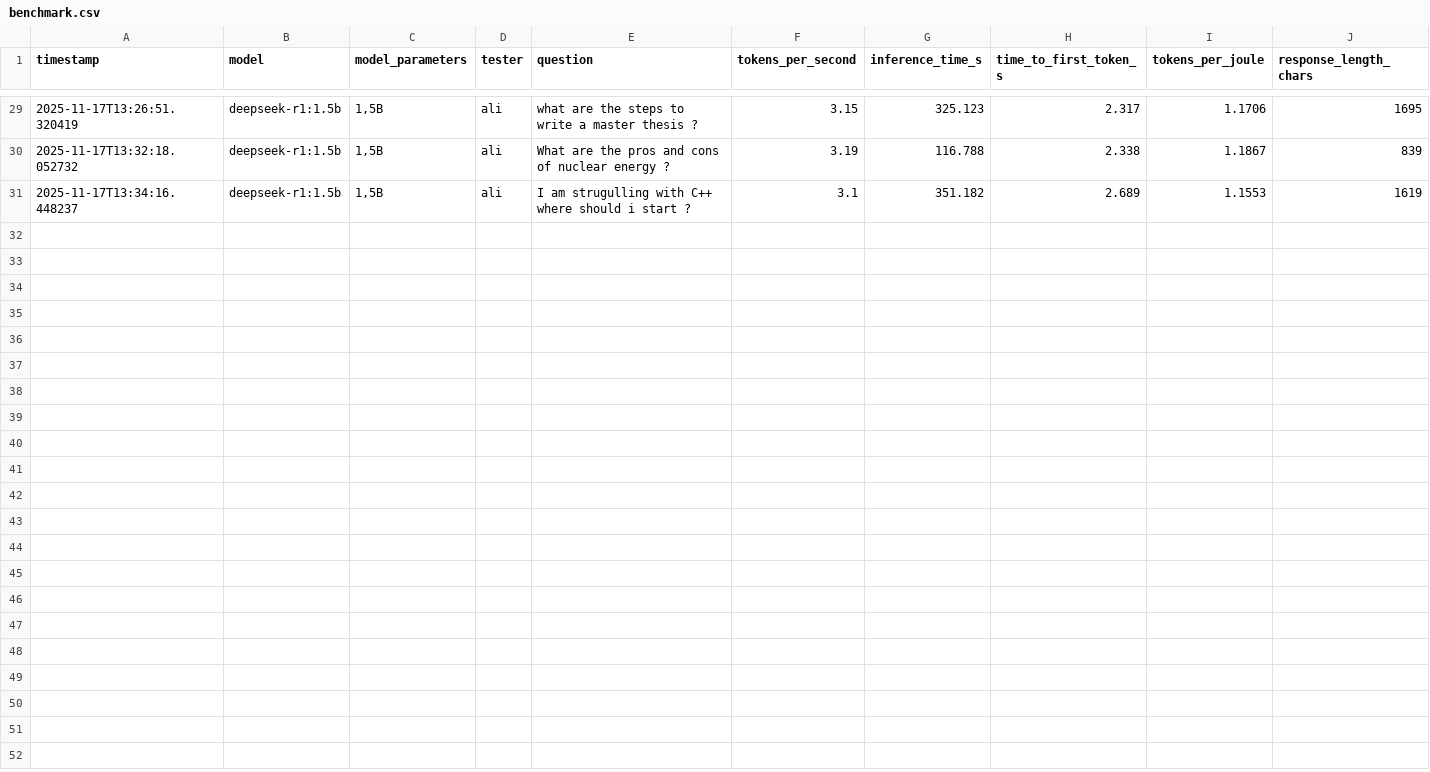
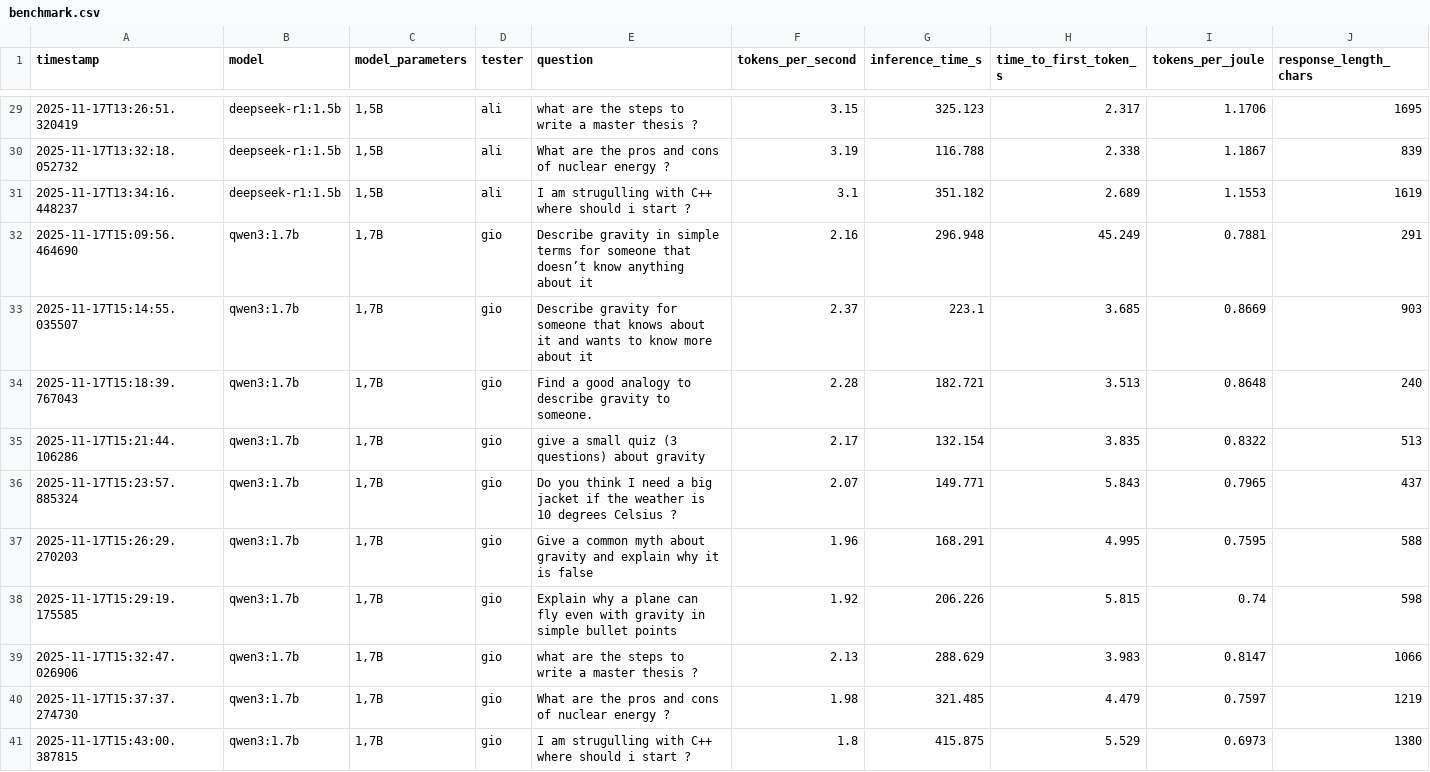
Before and after one commit to orlandossss/Master_Benchmark, a CSV file: benchmark.csv, drawn as a sheet; only a part is shown, gaps mark what is left out; rows hold the shown columns only; the diff names each change by its address in the sheet, - before the commit and + after, or states it on an @@ line.

Commit message:
qwen3:1.7b

```diff
--- a/benchmark.csv
+++ b/benchmark.csv
+row 32: 2025-11-17T15:09:56.464690 | qwen3:1.7b | 1,7B | gio | Describe gravity in simple terms for someone that doesn’t know anything about it | 2.16 | 296.948 | 45.249 | 0.7881 | 291
+row 33: 2025-11-17T15:14:55.035507 | qwen3:1.7b | 1,7B | gio | Describe gravity for someone that knows about it and wants to know more about it | 2.37 | 223.1 | 3.685 | 0.8669 | 903
+row 34: 2025-11-17T15:18:39.767043 | qwen3:1.7b | 1,7B | gio | Find a good analogy to describe gravity to someone. | 2.28 | 182.721 | 3.513 | 0.8648 | 240
+row 35: 2025-11-17T15:21:44.106286 | qwen3:1.7b | 1,7B | gio | give a small quiz (3 questions) about gravity | 2.17 | 132.154 | 3.835 | 0.8322 | 513
+row 36: 2025-11-17T15:23:57.885324 | qwen3:1.7b | 1,7B | gio | Do you think I need a big jacket if the weather is 10 degrees Celsius ? | 2.07 | 149.771 | 5.843 | 0.7965 | 437
+row 37: 2025-11-17T15:26:29.270203 | qwen3:1.7b | 1,7B | gio | Give a common myth about gravity and explain why it is false | 1.96 | 168.291 | 4.995 | 0.7595 | 588
+row 38: 2025-11-17T15:29:19.175585 | qwen3:1.7b | 1,7B | gio | Explain why a plane can fly even with gravity in simple bullet points | 1.92 | 206.226 | 5.815 | 0.74 | 598
+row 39: 2025-11-17T15:32:47.026906 | qwen3:1.7b | 1,7B | gio | what are the steps to write a master thesis ? | 2.13 | 288.629 | 3.983 | 0.8147 | 1066
+row 40: 2025-11-17T15:37:37.274730 | qwen3:1.7b | 1,7B | gio | What are the pros and cons of nuclear energy ? | 1.98 | 321.485 | 4.479 | 0.7597 | 1219
+row 41: 2025-11-17T15:43:00.387815 | qwen3:1.7b | 1,7B | gio | I am strugulling with C++ where should i start ? | 1.8 | 415.875 | 5.529 | 0.6973 | 1380
```
Also changed, not shown: 2 other files.
